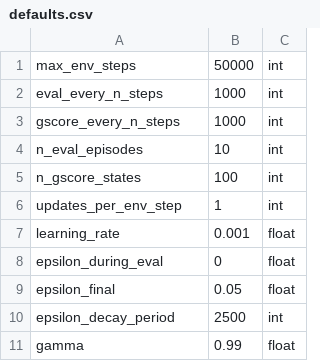
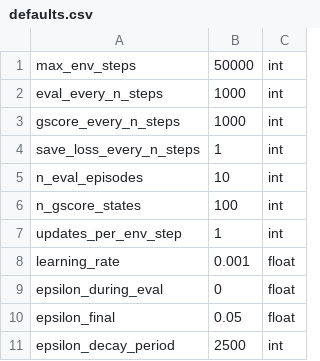
Before and after one commit to camall3n/actgen, a CSV file: hyperparams/defaults.csv, drawn as a sheet; only a part is shown; the shorter side is filled out with more unchanged rows.

Commit message:
use new hyperparam save_loss_every_n_steps

```diff
--- a/hyperparams/defaults.csv
+++ b/hyperparams/defaults.csv
@@ -3,2 +3,3 @@ eval_every_n_steps,1000,int
 gscore_every_n_steps,1000,int
+save_loss_every_n_steps,1,int
 n_eval_episodes,10,int
```
Also changed, not shown: hyperparams/lunar_lander.csv, 1 other file.
